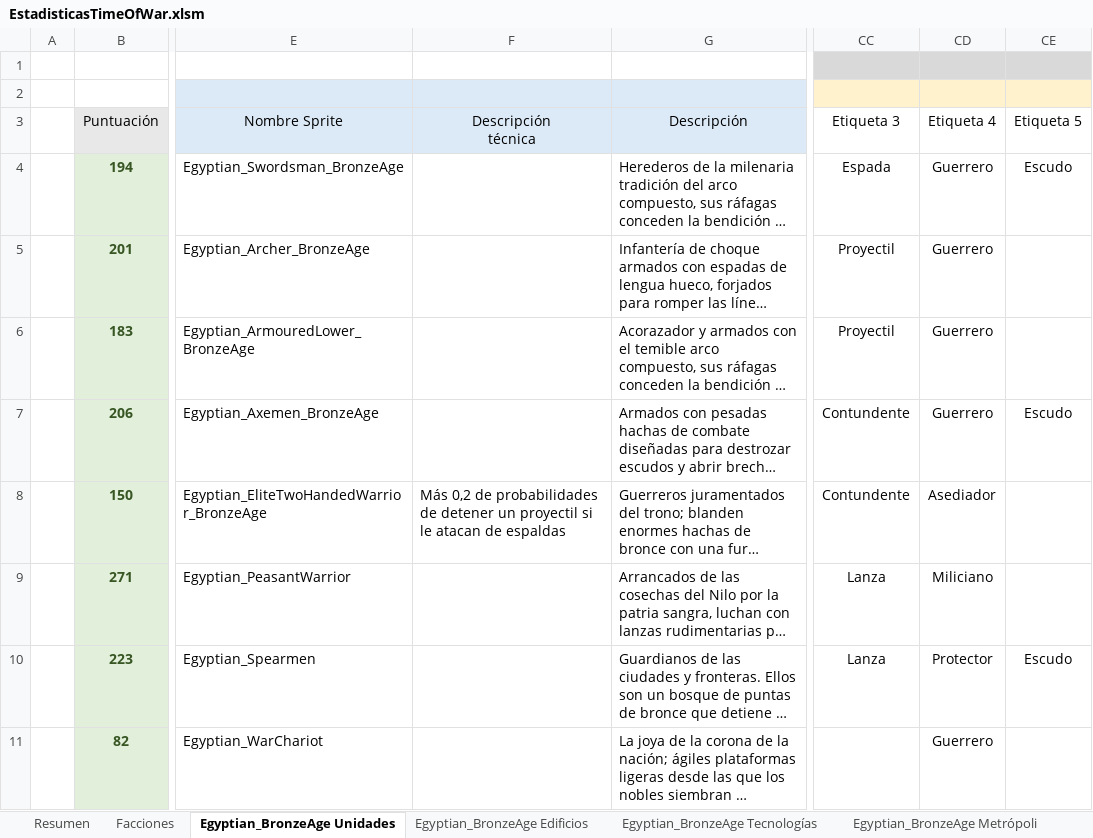
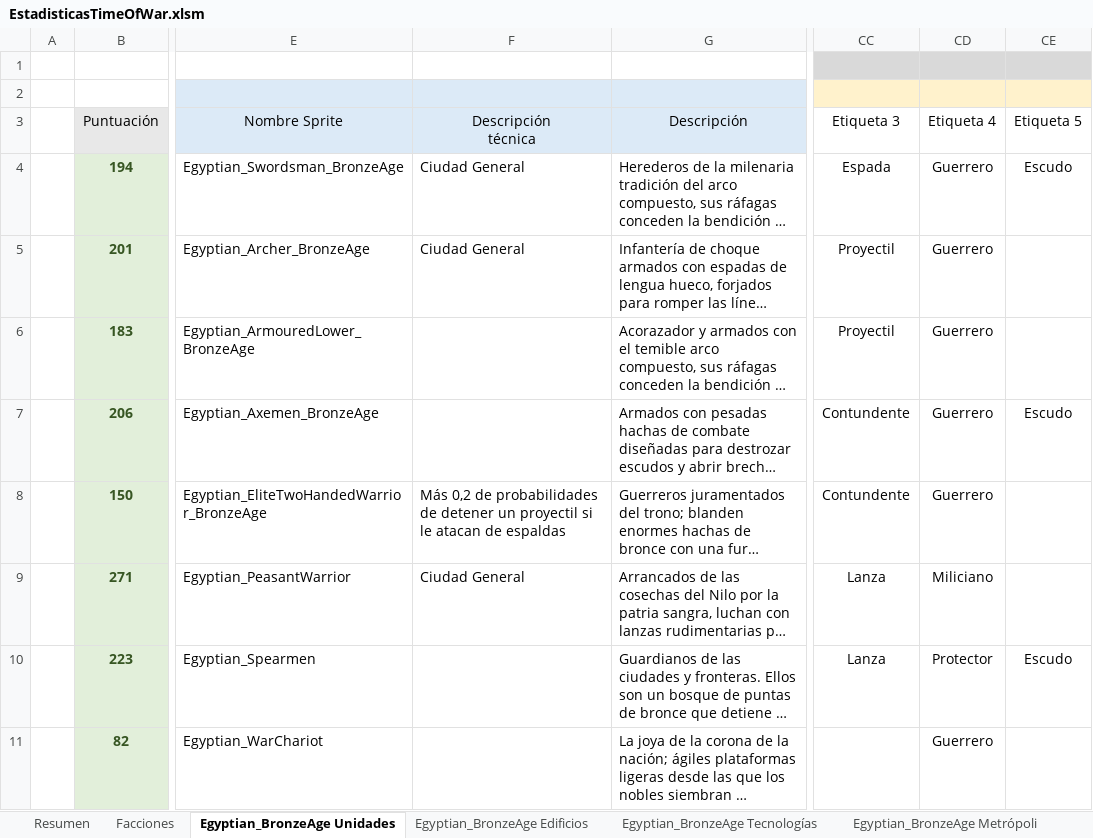
Before and after one commit to Maquiavelo925/Time-Of-War, an Excel workbook: EstadisticasTimeOfWar.xlsm, sheet Egyptian_BronzeAge Unidades, drawn as a sheet; only a part is shown, gaps mark what is left out; long unchanged cells end in …; values as stored, in another font and other column widths than the file's, no borders; conditional formats not drawn; the diff names each change by its address in the sheet, - before the commit and + after, or states it on an @@ line.

```diff
--- a/EstadisticasTimeOfWar.xlsm (sheet Egyptian_BronzeAge Unidades)
+++ b/EstadisticasTimeOfWar.xlsm (sheet Egyptian_BronzeAge Unidades)
-F4:F5 (Descripción técnica): (empty)
+F4:F5 (Descripción técnica): Ciudad General
-CD8 (Etiqueta 4): Asediador
+CD8 (Etiqueta 4): Guerrero
-F9 (Descripción técnica): (empty)
+F9 (Descripción técnica): Ciudad General
```
Also changed, not shown: 2 other files.
